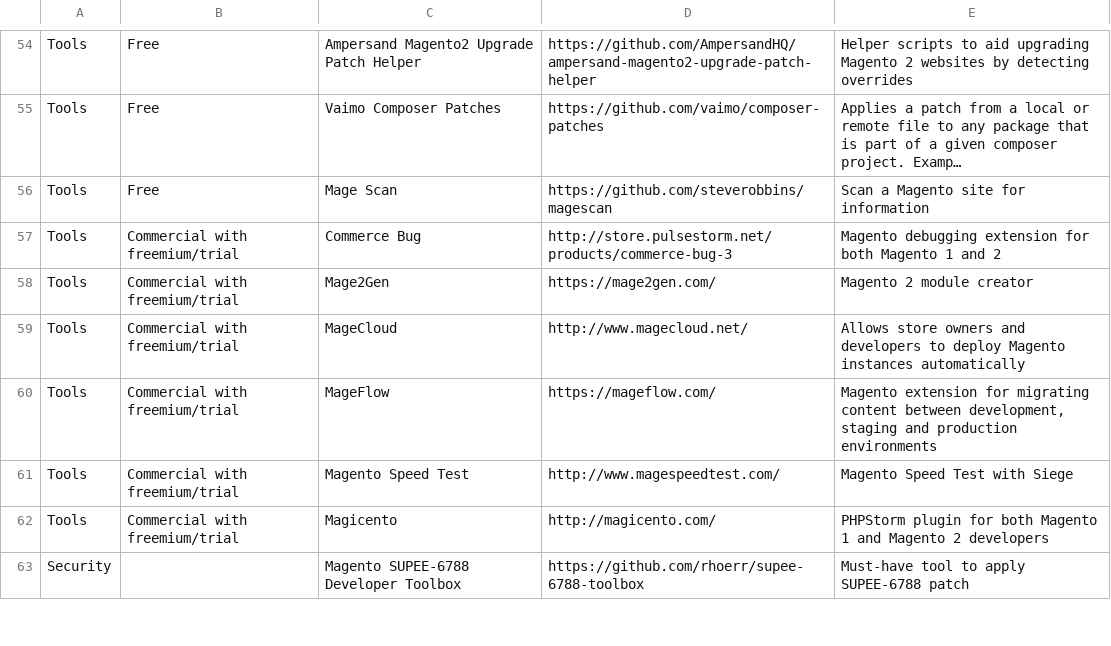
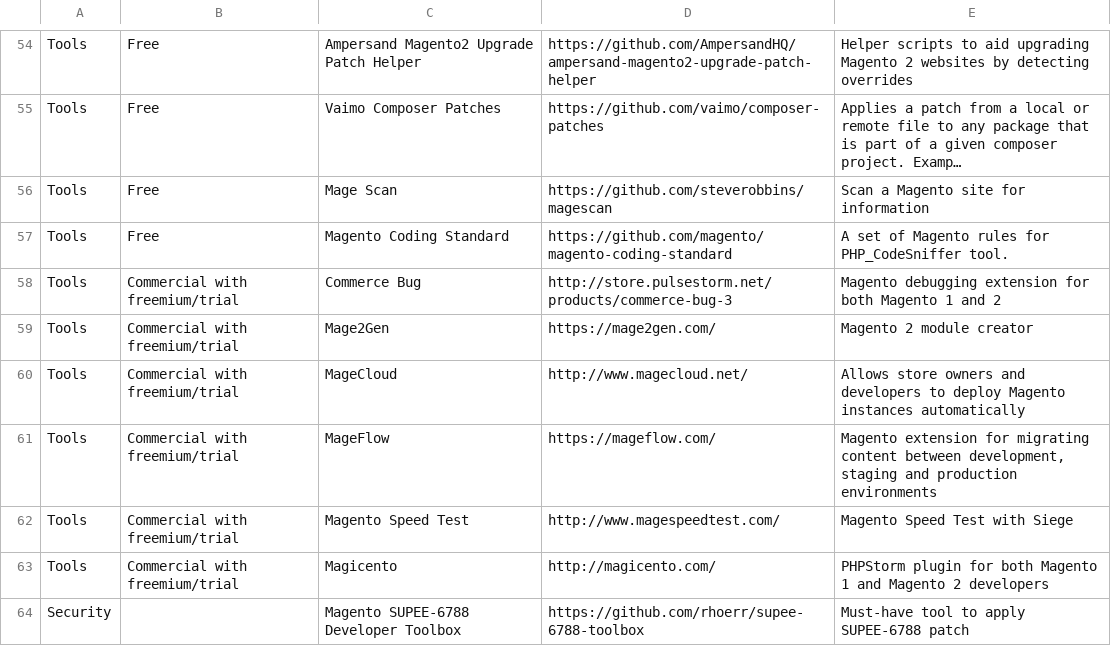
Before and after one commit to BMaksimovic/M2ResManage, a CSV file: resources.csv, drawn as a sheet; only a part is shown, gaps mark what is left out; long unchanged cells end in …; the diff names each change by its address in the sheet, - before the commit and + after, or states it on an @@ line.

Commit message:
Add Magento Coding Standard

```diff
--- a/resources.csv
+++ b/resources.csv
+row 57: Tools | Free | Magento Coding Standard | https://github.com/magento/magento-coding-standard | A set of Magento rules for PHP_CodeSniffer tool.
```
Also changed, not shown: 1 other file.
